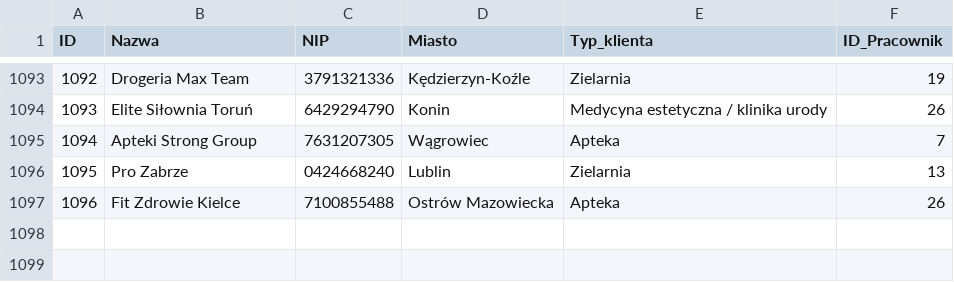
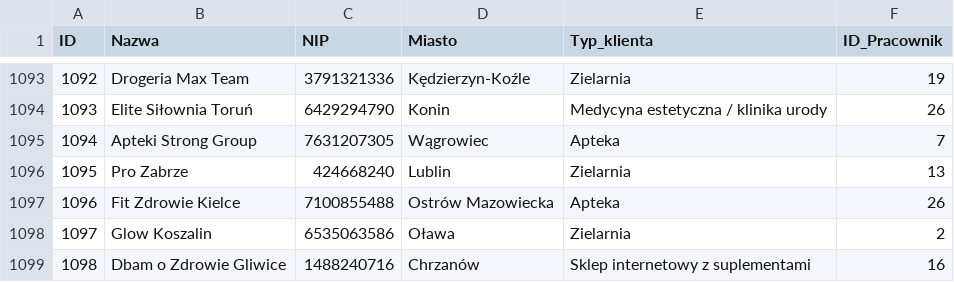
Before and after one commit to abazela/generator-danych, a CSV file: dane_csv/klienci.csv, drawn as a sheet; only a part is shown, gaps mark what is left out.

```diff
--- a/dane_csv/klienci.csv
+++ b/dane_csv/klienci.csv
@@ -1095,3 +1095,5 @@
 1094,Apteki Strong Group,7631207305,Wągrowiec,Apteka,7
-1095,Pro Zabrze,0424668240,Lublin,Zielarnia,13
+1095,Pro Zabrze,424668240,Lublin,Zielarnia,13
 1096,Fit Zdrowie Kielce,7100855488,Ostrów Mazowiecka,Apteka,26
+1097,Glow Koszalin,6535063586,Oława,Zielarnia,2
+1098,Dbam o Zdrowie Gliwice,1488240716,Chrzanów,Sklep internetowy z suplementami,16
```
Also changed, not shown: dane_csv/pozycje_zamowienie.csv, dane_csv/zamowienia.csv.
